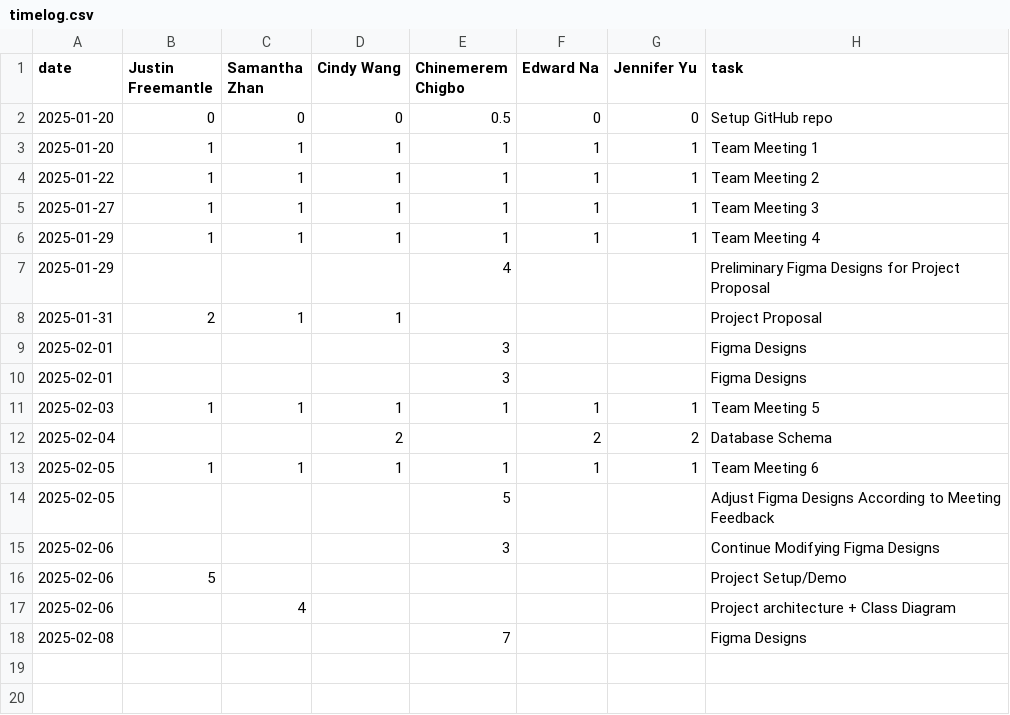
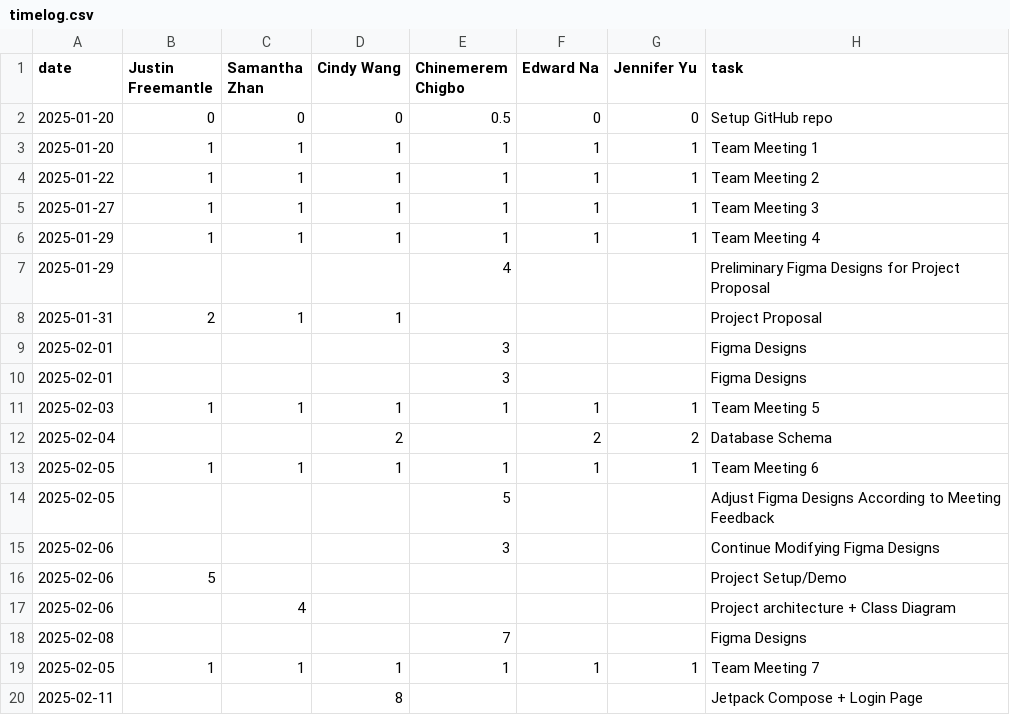
Before and after one commit to ChinemeremChigbo/team23-agora, a CSV file: timelog.csv, drawn as a sheet; the diff names each change by its address in the sheet, - before the commit and + after, or states it on an @@ line.

Commit message:
Update timelog.csv

```diff
--- a/timelog.csv
+++ b/timelog.csv
+row 19: 2025-02-05 | 1 | 1 | 1 | 1 | 1 | 1 | Team Meeting 7
+row 20: 2025-02-11 |  |  | 8 |  |  |  | Jetpack Compose + Login Page
```
